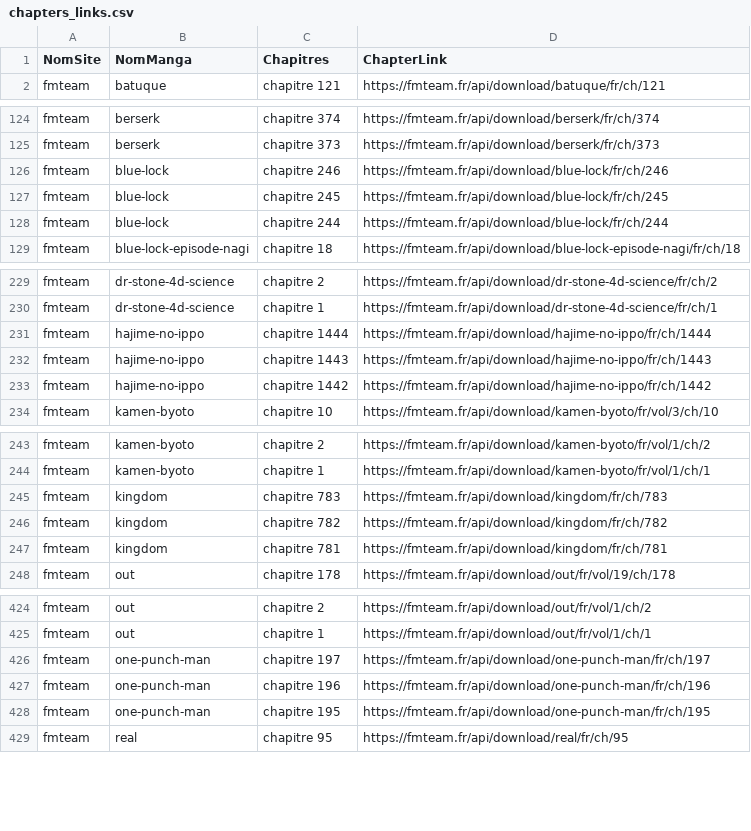
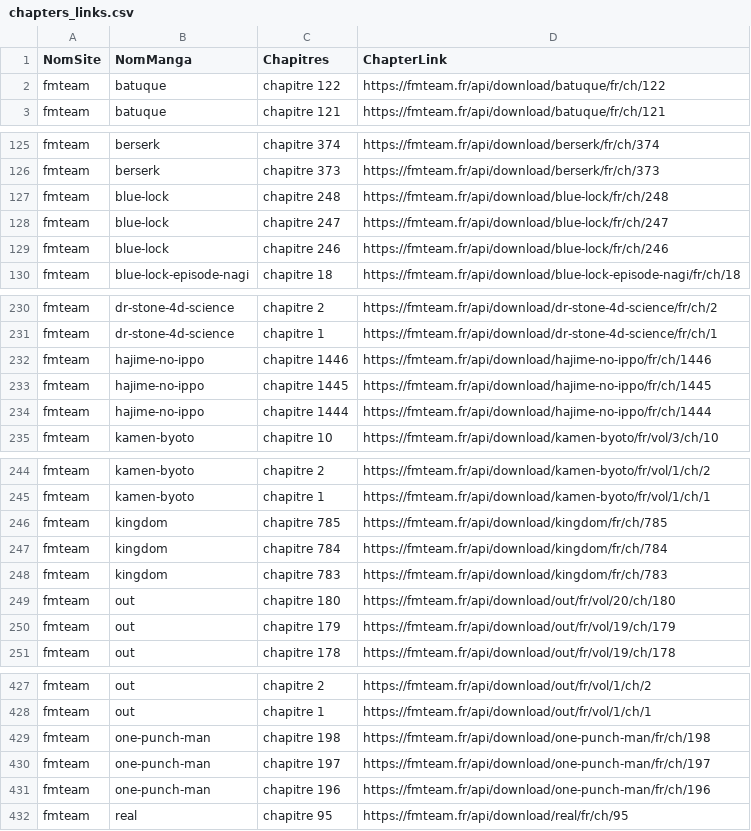
Before and after one commit to CAprogs/PandaScan, a CSV file: src/update/websites/fmteam/datas/chapters_links.csv, drawn as a sheet; only a part is shown, gaps mark what is left out; the diff covers the shown part only.

```diff
--- a/src/update/websites/fmteam/datas/chapters_links.csv
+++ b/src/update/websites/fmteam/datas/chapters_links.csv
@@ -1,2 +1,3 @@
 NomSite,NomManga,Chapitres,ChapterLink
+fmteam,batuque,chapitre 122,https://fmteam.fr/api/download/batuque/fr/ch/122
 fmteam,batuque,chapitre 121,https://fmteam.fr/api/download/batuque/fr/ch/121
@@ -125,5 +126,5 @@ fmteam,berserk,chapitre 374,https://fmteam.fr/api/download/berserk/fr/ch/374
 fmteam,berserk,chapitre 373,https://fmteam.fr/api/download/berserk/fr/ch/373
+fmteam,blue-lock,chapitre 248,https://fmteam.fr/api/download/blue-lock/fr/ch/248
+fmteam,blue-lock,chapitre 247,https://fmteam.fr/api/download/blue-lock/fr/ch/247
 fmteam,blue-lock,chapitre 246,https://fmteam.fr/api/download/blue-lock/fr/ch/246
-fmteam,blue-lock,chapitre 245,https://fmteam.fr/api/download/blue-lock/fr/ch/245
-fmteam,blue-lock,chapitre 244,https://fmteam.fr/api/download/blue-lock/fr/ch/244
 fmteam,blue-lock-episode-nagi,chapitre 18,https://fmteam.fr/api/download/blue-lock-episode-nagi/fr/ch/18
@@ -230,5 +231,5 @@ fmteam,dr-stone-4d-science,chapitre 2,https://fmteam.fr/api/download/dr-stone-4d
 fmteam,dr-stone-4d-science,chapitre 1,https://fmteam.fr/api/download/dr-stone-4d-science/fr/ch/1
+fmteam,hajime-no-ippo,chapitre 1446,https://fmteam.fr/api/download/hajime-no-ippo/fr/ch/1446
+fmteam,hajime-no-ippo,chapitre 1445,https://fmteam.fr/api/download/hajime-no-ippo/fr/ch/1445
 fmteam,hajime-no-ippo,chapitre 1444,https://fmteam.fr/api/download/hajime-no-ippo/fr/ch/1444
-fmteam,hajime-no-ippo,chapitre 1443,https://fmteam.fr/api/download/hajime-no-ippo/fr/ch/1443
-fmteam,hajime-no-ippo,chapitre 1442,https://fmteam.fr/api/download/hajime-no-ippo/fr/ch/1442
 fmteam,kamen-byoto,chapitre 10,https://fmteam.fr/api/download/kamen-byoto/fr/vol/3/ch/10
@@ -244,5 +245,7 @@ fmteam,kamen-byoto,chapitre 2,https://fmteam.fr/api/download/kamen-byoto/fr/vol/
 fmteam,kamen-byoto,chapitre 1,https://fmteam.fr/api/download/kamen-byoto/fr/vol/1/ch/1
+fmteam,kingdom,chapitre 785,https://fmteam.fr/api/download/kingdom/fr/ch/785
+fmteam,kingdom,chapitre 784,https://fmteam.fr/api/download/kingdom/fr/ch/784
 fmteam,kingdom,chapitre 783,https://fmteam.fr/api/download/kingdom/fr/ch/783
-fmteam,kingdom,chapitre 782,https://fmteam.fr/api/download/kingdom/fr/ch/782
-fmteam,kingdom,chapitre 781,https://fmteam.fr/api/download/kingdom/fr/ch/781
+fmteam,out,chapitre 180,https://fmteam.fr/api/download/out/fr/vol/20/ch/180
+fmteam,out,chapitre 179,https://fmteam.fr/api/download/out/fr/vol/19/ch/179
 fmteam,out,chapitre 178,https://fmteam.fr/api/download/out/fr/vol/19/ch/178
@@ -425,5 +428,5 @@ fmteam,out,chapitre 2,https://fmteam.fr/api/download/out/fr/vol/1/ch/2
 fmteam,out,chapitre 1,https://fmteam.fr/api/download/out/fr/vol/1/ch/1
+fmteam,one-punch-man,chapitre 198,https://fmteam.fr/api/download/one-punch-man/fr/ch/198
 fmteam,one-punch-man,chapitre 197,https://fmteam.fr/api/download/one-punch-man/fr/ch/197
 fmteam,one-punch-man,chapitre 196,https://fmteam.fr/api/download/one-punch-man/fr/ch/196
-fmteam,one-punch-man,chapitre 195,https://fmteam.fr/api/download/one-punch-man/fr/ch/195
 fmteam,real,chapitre 95,https://fmteam.fr/api/download/real/fr/ch/95
```
Also changed, not shown: 1 added row and 1 removed row elsewhere in this file, src/update/websites/animesama/datas/mangas.csv, src/update/websites/lelmanga/datas/chapters_links.csv, 24 other files.
